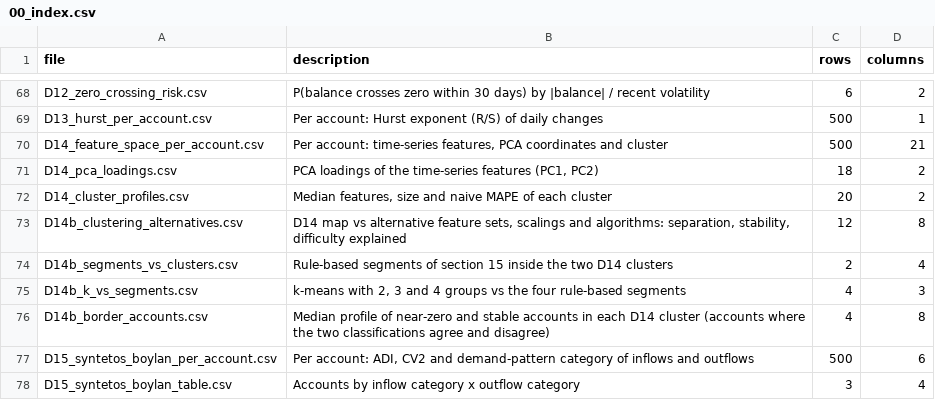
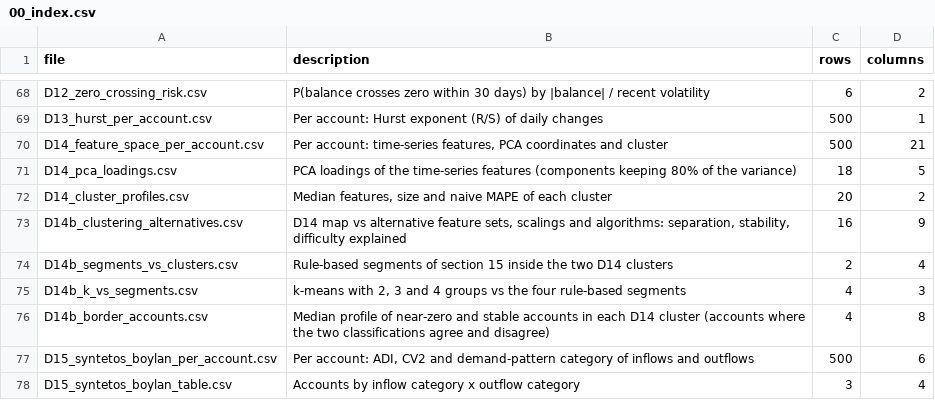
Before and after one commit to therealblitz00/ECQ, a CSV file: data/sprint1/00_index.csv, drawn as a sheet; only a part is shown, gaps mark what is left out.

```diff
--- a/data/sprint1/00_index.csv
+++ b/data/sprint1/00_index.csv
@@ -70,5 +70,5 @@ D13_hurst_per_account.csv,Per account: Hurst exponent (R/S) of daily changes,500
 D14_feature_space_per_account.csv,"Per account: time-series features, PCA coordinates and cluster",500,21
-D14_pca_loadings.csv,"PCA loadings of the time-series features (PC1, PC2)",18,2
+D14_pca_loadings.csv,PCA loadings of the time-series features (components keeping 80% of the variance),18,5
 D14_cluster_profiles.csv,"Median features, size and naive MAPE of each cluster",20,2
-D14b_clustering_alternatives.csv,"D14 map vs alternative feature sets, scalings and algorithms: separation, stability, difficulty explained",12,8
+D14b_clustering_alternatives.csv,"D14 map vs alternative feature sets, scalings and algorithms: separation, stability, difficulty explained",16,9
 D14b_segments_vs_clusters.csv,Rule-based segments of section 15 inside the two D14 clusters,2,4
```
Also changed, not shown: data/sprint1/00_account_features.csv, data/sprint1/D10_oracle_by_fold.csv, 17 other files.
